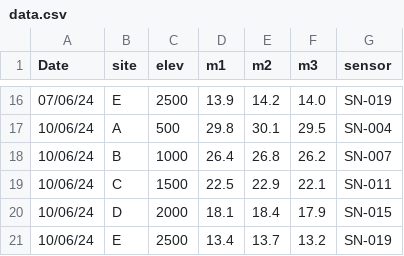
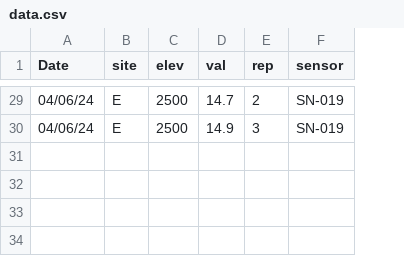
Before and after one commit to jedgroev/rdm_and_fair_data_vulnerable_earth_exercise, a CSV file: thesis_data/data.csv, drawn as a sheet; only a part is shown, gaps mark what is left out; removed rows and columns are numbered as before the commit, all else as after; the diff covers the shown part only; the diff names each change by its address in the sheet, - before the commit and + after, or states it on an @@ line.

```diff
--- a/thesis_data/data.csv
+++ b/thesis_data/data.csv
-column E (m2), row 16: 14.2; row 21: 13.7
-column F (m3), row 16: 14.0; row 21: 13.2
+column E (rep), rows 29-30: 2 | 3
-D1: m1
+D1: val
-A29 (Date): 07/06/24
+A29 (Date): 04/06/24
-D29 (val): 13.9
+D29 (val): 14.7
-row 17: 10/06/24 | A | 500 | 29.8 | 30.1 | 29.5 | SN-004
-row 18: 10/06/24 | B | 1000 | 26.4 | 26.8 | 26.2 | SN-007
-row 19: 10/06/24 | C | 1500 | 22.5 | 22.9 | 22.1 | SN-011
-row 20: 10/06/24 | D | 2000 | 18.1 | 18.4 | 17.9 | SN-015
-A30 (Date): 10/06/24
+A30 (Date): 04/06/24
-D30 (val): 13.4
+D30 (val): 14.9
```
Also changed, not shown: 17 added rows and 4 removed rows elsewhere in this file, thesis_data/data_FINAL.csv, thesis_data/data_v2.csv, 1 other file.
